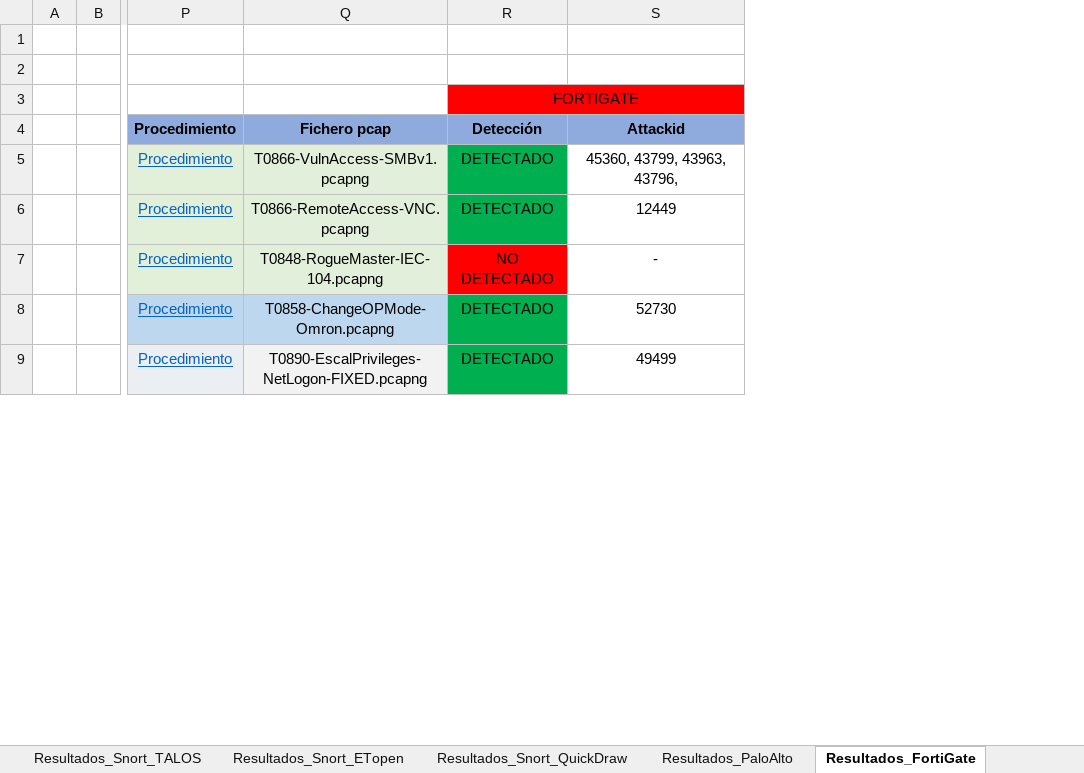
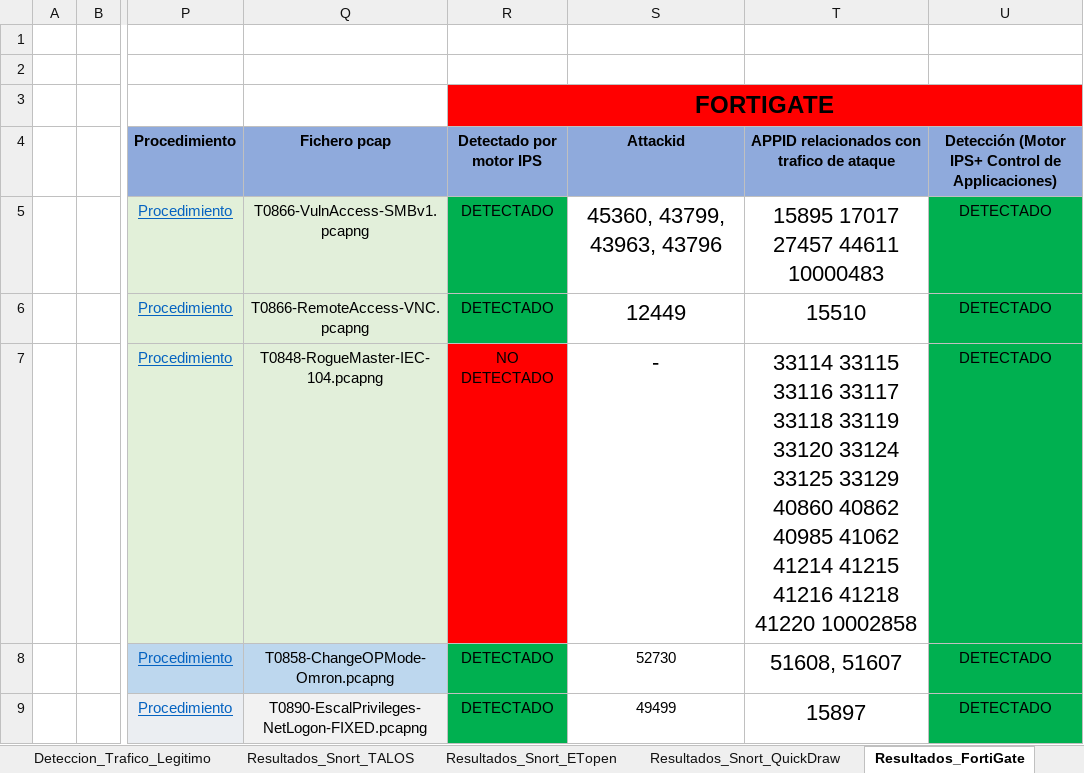
Before and after one commit to AmelendezC/TFG_ICS_ANDRES_MELENDEZ, an Excel workbook: Analisis Detecciones/Detecciones.xlsx, sheet Resultados_FortiGate, drawn as a sheet; only a part is shown, gaps mark what is left out; values as stored, in another font and other column widths than the file's, no borders; charts and pictures not drawn; the diff covers the shown part only; the diff names each change by its address in the sheet, - before the commit and + after, or states it on an @@ line.

```diff
--- a/Analisis Detecciones/Detecciones.xlsx (sheet Resultados_FortiGate)
+++ b/Analisis Detecciones/Detecciones.xlsx (sheet Resultados_FortiGate)
+column T, rows 4-9: APPID relacionados con trafico de ataque | 15895 17017 27457 44611 10000483 | 15510 | 33114 33115 33116 33117 33118 33119 33120 33124 33125 33129 40860 40862 40985 41062 41214 41215 41216 41218 41220 10002858 | 51608, 51607 | 15897
+column U, rows 4-9: Detección (Motor IPS+ Control de Applicaciones) | DETECTADO | DETECTADO | DETECTADO | DETECTADO | DETECTADO
-R3 bold: off
+R3 bold: on, text size: larger
-R4: Detección
+R4: Detectado por motor IPS
-S5 (Attackid): 45360, 43799, 43963, 43796,
+S5 (Attackid): 45360, 43799, 43963, 43796
@@ S5:S7 text size: larger @@
```
Also changed, not shown: 1 added row, 1 removed row, 10 edited cells and cell formats elsewhere in this sheet, sheet Resultados-> Cap.Deteccion, sheet Detección_Ataques->SIDs, sheet Resultados_PaloAlto, sheet Resultados_Snort_ETopen, sheet Resultados_Detecciones_Conjunto, sheet Resultados_Snort_TALOS, 2 more sheets, other sheet tabs, charts or pictures.
